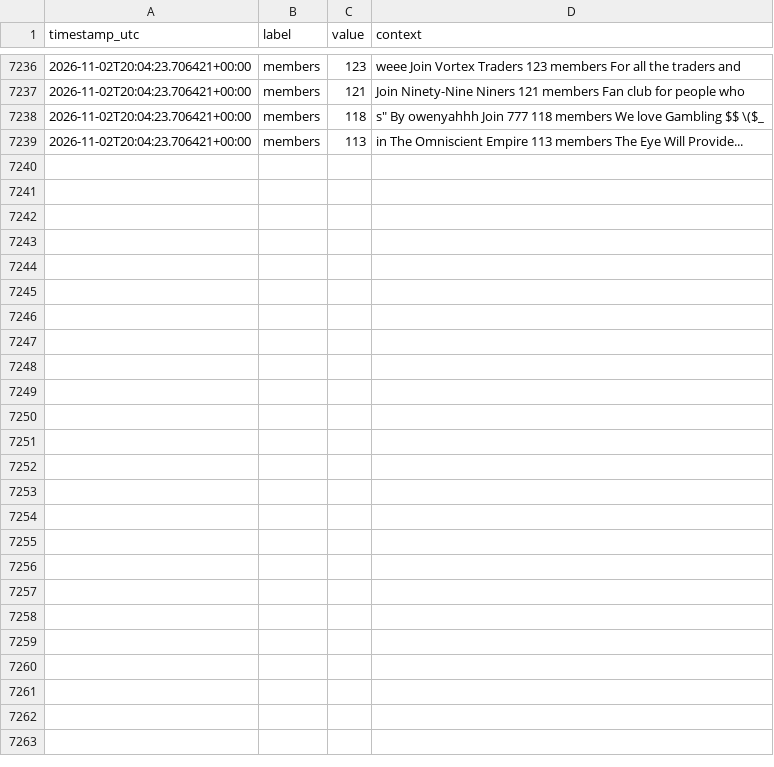
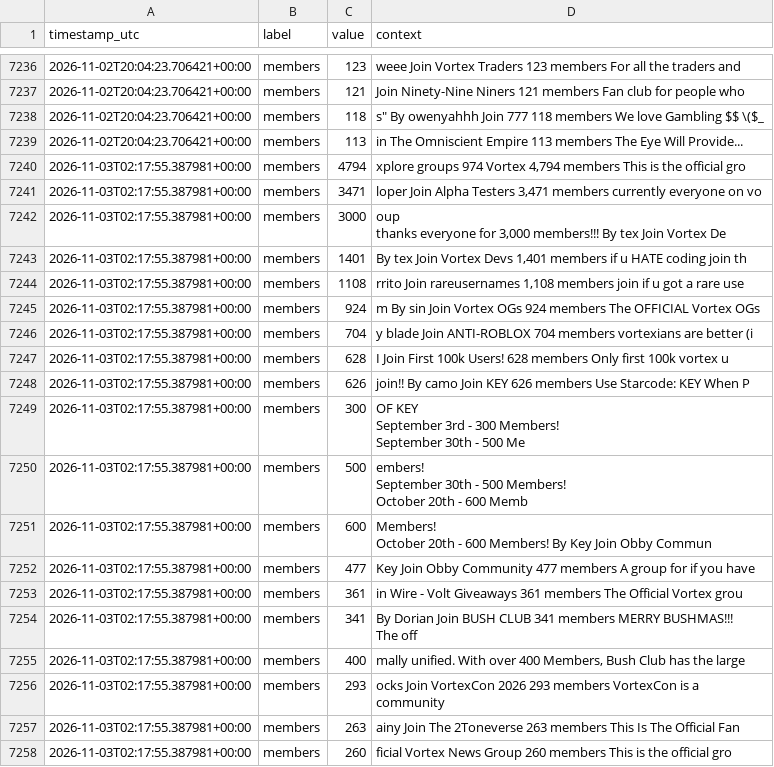
Before and after one commit to igakojp/playvortex-monitor-log, a CSV file: stats/groups.csv, drawn as a sheet; only a part is shown, gaps mark what is left out; ↵ is a line break in a cell; the diff covers the shown part only; the diff names each change by its address in the sheet, - before the commit and + after, or states it on an @@ line.

```diff
--- a/stats/groups.csv
+++ b/stats/groups.csv
+row 7240: 2026-11-03T02:17:55.387981+00:00 | members | 4794 | xplore groups 974 Vortex 4,794 members This is the official gro
+row 7241: 2026-11-03T02:17:55.387981+00:00 | members | 3471 | loper Join Alpha Testers 3,471 members currently everyone on vo
+row 7242: 2026-11-03T02:17:55.387981+00:00 | members | 3000 | oup ↵ thanks everyone for 3,000 members!!! By tex Join Vortex De
+row 7243: 2026-11-03T02:17:55.387981+00:00 | members | 1401 | By tex Join Vortex Devs 1,401 members if u HATE coding join th
+row 7244: 2026-11-03T02:17:55.387981+00:00 | members | 1108 | rrito Join rareusernames 1,108 members join if u got a rare use
+row 7245: 2026-11-03T02:17:55.387981+00:00 | members | 924 | m By sin Join Vortex OGs 924 members The OFFICIAL Vortex OGs
+row 7246: 2026-11-03T02:17:55.387981+00:00 | members | 704 | y blade Join ANTI-ROBLOX 704 members vortexians are better (i
+row 7247: 2026-11-03T02:17:55.387981+00:00 | members | 628 | I Join First 100k Users! 628 members Only first 100k vortex u
+row 7248: 2026-11-03T02:17:55.387981+00:00 | members | 626 | join!! By camo Join KEY 626 members Use Starcode: KEY When P
+row 7249: 2026-11-03T02:17:55.387981+00:00 | members | 300 | OF KEY ↵ September 3rd - 300 Members! ↵ September 30th - 500 Me
+row 7250: 2026-11-03T02:17:55.387981+00:00 | members | 500 | embers! ↵ September 30th - 500 Members! ↵ October 20th - 600 Memb
+row 7251: 2026-11-03T02:17:55.387981+00:00 | members | 600 | Members! ↵ October 20th - 600 Members! By Key Join Obby Commun
+row 7252: 2026-11-03T02:17:55.387981+00:00 | members | 477 | Key Join Obby Community 477 members A group for if you have
+row 7253: 2026-11-03T02:17:55.387981+00:00 | members | 361 | in Wire - Volt Giveaways 361 members The Official Vortex grou
+row 7254: 2026-11-03T02:17:55.387981+00:00 | members | 341 | By Dorian Join BUSH CLUB 341 members MERRY BUSHMAS!!! ↵ The off
+row 7255: 2026-11-03T02:17:55.387981+00:00 | members | 400 | mally unified. With over 400 Members, Bush Club has the large
+row 7256: 2026-11-03T02:17:55.387981+00:00 | members | 293 | ocks Join VortexCon 2026 293 members VortexCon is a community
+row 7257: 2026-11-03T02:17:55.387981+00:00 | members | 263 | ainy Join The 2Toneverse 263 members This Is The Official Fan
+row 7258: 2026-11-03T02:17:55.387981+00:00 | members | 260 | ficial Vortex News Group 260 members This is the official gro
```
Also changed, not shown: 16 added rows elsewhere in this file, stats/profile_user1.csv, 3 other files.
